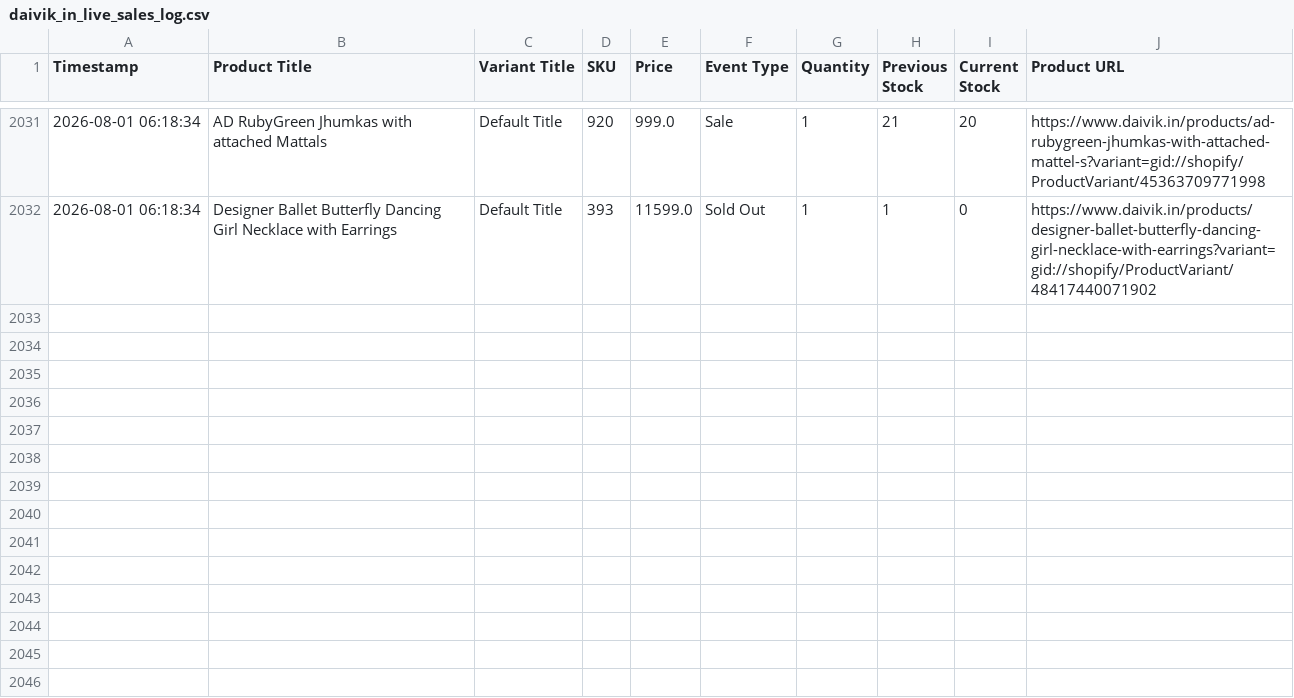
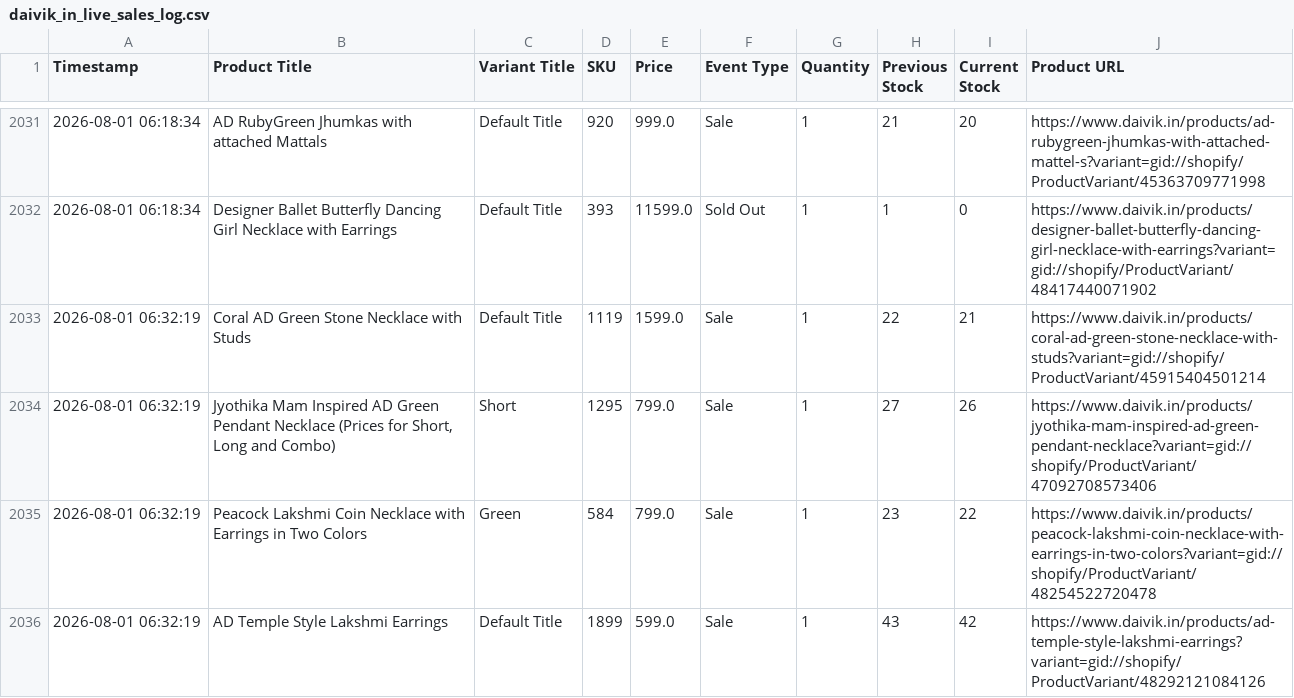
Before and after one commit to ictmentorshipdrive3-boop/Telegram-shopify-inventory-tracker-, a CSV file: daivik_in_live_sales_log.csv, drawn as a sheet; only a part is shown, gaps mark what is left out.

```diff
--- a/daivik_in_live_sales_log.csv
+++ b/daivik_in_live_sales_log.csv
@@ -2032 +2032,5 @@ Timestamp,Product Title,Variant Title,SKU,Price,Event Type,Quantity,Previous Sto
 2026-08-01 06:18:34,Designer Ballet Butterfly Dancing Girl Necklace with Earrings,Default Title,393,11599.0,Sold Out,1,1,0,https://www.daivik.in/products/designer-ballet-butterfly-dancing-girl-necklace-with-earrings?variant=gid://shopify/ProductVariant/48417440071902
+2026-08-01 06:32:19,Coral AD Green Stone Necklace with Studs,Default Title,1119,1599.0,Sale,1,22,21,https://www.daivik.in/products/coral-ad-green-stone-necklace-with-studs?variant=gid://shopify/ProductVariant/45915404501214
+2026-08-01 06:32:19,"Jyothika Mam Inspired AD Green Pendant Necklace (Prices for Short, Long and Combo)",Short,1295,799.0,Sale,1,27,26,https://www.daivik.in/products/jyothika-mam-inspired-ad-green-pendant-necklace?variant=gid://shopify/ProductVariant/47092708573406
+2026-08-01 06:32:19,Peacock Lakshmi Coin Necklace with Earrings in Two Colors,Green,584,799.0,Sale,1,23,22,https://www.daivik.in/products/peacock-lakshmi-coin-necklace-with-earrings-in-two-colors?variant=gid://shopify/ProductVariant/48254522720478
+2026-08-01 06:32:19,AD Temple Style Lakshmi Earrings,Default Title,1899,599.0,Sale,1,43,42,https://www.daivik.in/products/ad-temple-style-lakshmi-earrings?variant=gid://shopify/ProductVariant/48292121084126
```
Also changed, not shown: 1 other file.
